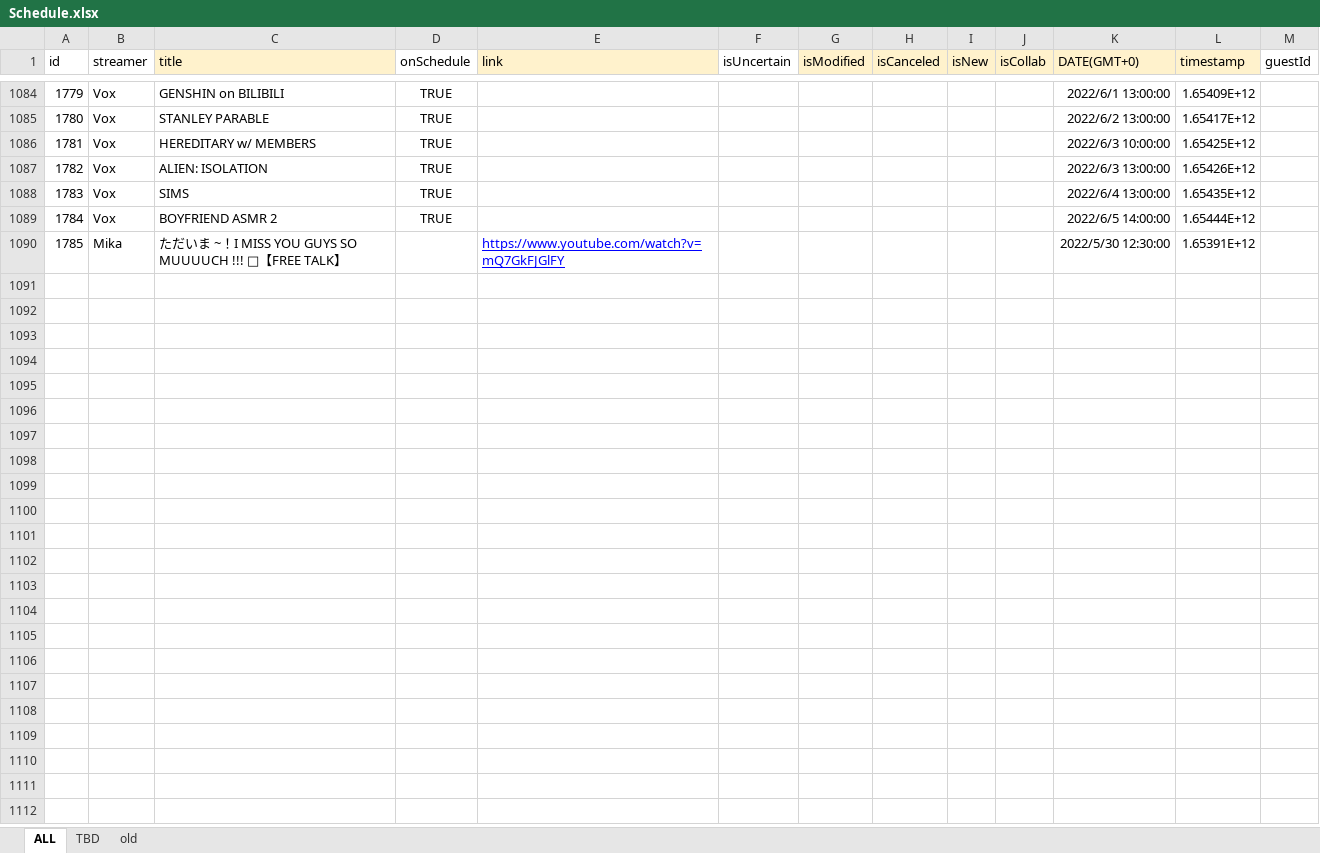
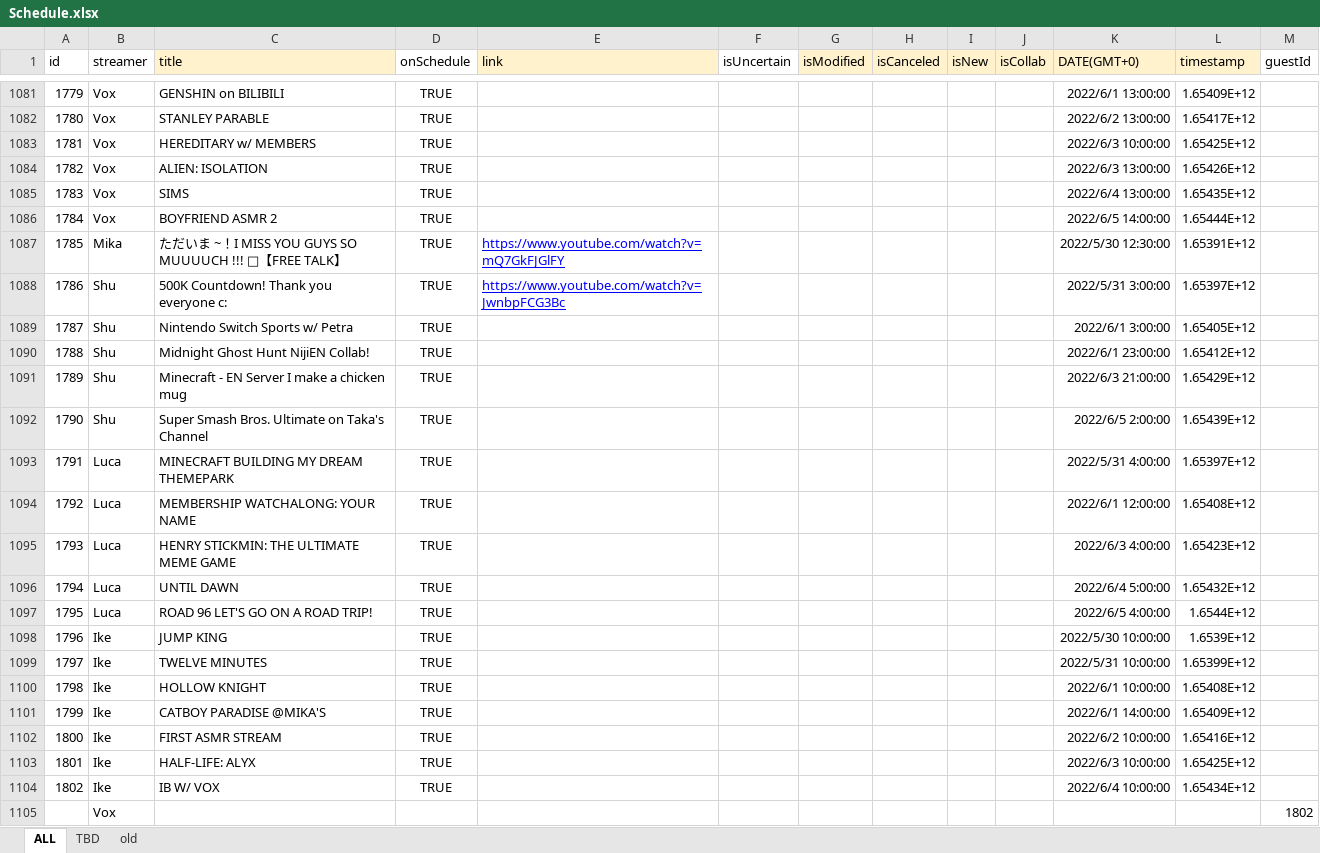
Before and after one commit to v4724/nijisanji-schedule, an Excel workbook: docs/assets/docs/Schedule.xlsx, sheet ALL, drawn as a sheet; only a part is shown, gaps mark what is left out; values as stored, in another font and other column widths than the file's, no borders; charts and pictures not drawn; addresses are those after the commit; the diff covers the shown part only; the diff names each change by its address in the sheet, - before the commit and + after, or states it on an @@ line.

Commit message:
update schedule

```diff
--- a/docs/assets/docs/Schedule.xlsx (sheet ALL)
+++ b/docs/assets/docs/Schedule.xlsx (sheet ALL)
-D1087 (onSchedule): (empty)
+D1087 (onSchedule): TRUE
+row 1088: 1786 | Shu | 500K Countdown! Thank you everyone c: | TRUE | https://www.youtube.com/watch?v=JwnbpFCG3Bc |  |  |  |  |  | 2022/5/31 3:00:00 | 1.65397E+12
+row 1089: 1787 | Shu | Nintendo Switch Sports w/ Petra | TRUE |  |  |  |  |  |  | 2022/6/1 3:00:00 | 1.65405E+12
+row 1090: 1788 | Shu | Midnight Ghost Hunt NijiEN Collab! | TRUE |  |  |  |  |  |  | 2022/6/1 23:00:00 | 1.65412E+12
+row 1091: 1789 | Shu | Minecraft - EN Server I make a chicken mug | TRUE |  |  |  |  |  |  | 2022/6/3 21:00:00 | 1.65429E+12
+row 1092: 1790 | Shu | Super Smash Bros. Ultimate on Taka's Channel | TRUE |  |  |  |  |  |  | 2022/6/5 2:00:00 | 1.65439E+12
+row 1093: 1791 | Luca | MINECRAFT BUILDING MY DREAM THEMEPARK | TRUE |  |  |  |  |  |  | 2022/5/31 4:00:00 | 1.65397E+12
+row 1094: 1792 | Luca | MEMBERSHIP WATCHALONG: YOUR NAME | TRUE |  |  |  |  |  |  | 2022/6/1 12:00:00 | 1.65408E+12
+row 1095: 1793 | Luca | HENRY STICKMIN: THE ULTIMATE MEME GAME | TRUE |  |  |  |  |  |  | 2022/6/3 4:00:00 | 1.65423E+12
+row 1096: 1794 | Luca | UNTIL DAWN | TRUE |  |  |  |  |  |  | 2022/6/4 5:00:00 | 1.65432E+12
+row 1097: 1795 | Luca | ROAD 96 LET'S GO ON A ROAD TRIP! | TRUE |  |  |  |  |  |  | 2022/6/5 4:00:00 | 1.6544E+12
+row 1098: 1796 | Ike | JUMP KING | TRUE |  |  |  |  |  |  | 2022/5/30 10:00:00 | 1.6539E+12
+row 1099: 1797 | Ike | TWELVE MINUTES | TRUE |  |  |  |  |  |  | 2022/5/31 10:00:00 | 1.65399E+12
+row 1100: 1798 | Ike | HOLLOW KNIGHT | TRUE |  |  |  |  |  |  | 2022/6/1 10:00:00 | 1.65408E+12
+row 1101: 1799 | Ike | CATBOY PARADISE @MIKA'S | TRUE |  |  |  |  |  |  | 2022/6/1 14:00:00 | 1.65409E+12
+row 1102: 1800 | Ike | FIRST ASMR STREAM | TRUE |  |  |  |  |  |  | 2022/6/2 10:00:00 | 1.65416E+12
+row 1103: 1801 | Ike | HALF-LIFE: ALYX | TRUE |  |  |  |  |  |  | 2022/6/3 10:00:00 | 1.65425E+12
+row 1104: 1802 | Ike | IB W/ VOX | TRUE |  |  |  |  |  |  | 2022/6/4 10:00:00 | 1.65434E+12
+row 1105:  | Vox |  |  |  |  |  |  |  |  |  |  | 1802
```
Also changed, not shown: 48 added rows, 3 removed rows, 113 hidden or unhidden rows and cell formats elsewhere in this sheet, sheet TBD, formulas that keep their value, src/assets/docs/Schedule.xlsx, 6 other files.
